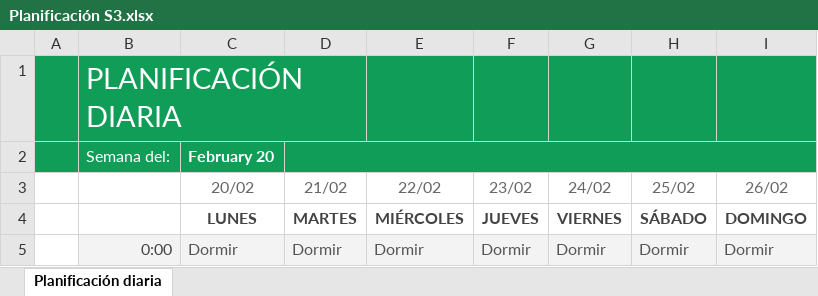
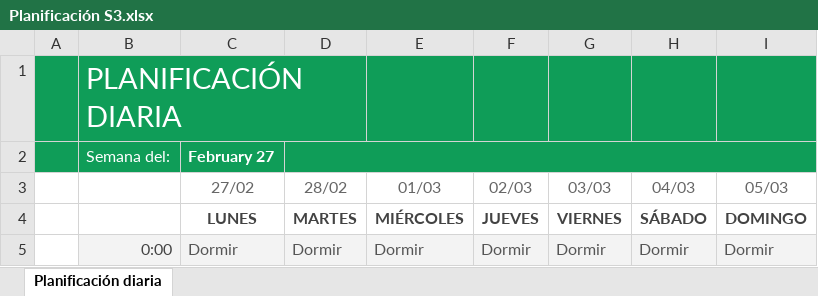
Before and after one commit to JuanG322/Agenda, an Excel workbook: Planificación S3.xlsx, sheet Planificación diaria, drawn as a sheet; only a part is shown; values as stored, in another font and other column widths than the file's, no borders; charts and pictures and table styles not drawn; removed rows and columns are numbered as before the commit, all else as after; the diff names each change by its address in the sheet, - before the commit and + after, or states it on an @@ line.

```diff
--- a/Planificación S3.xlsx (sheet Planificación diaria)
+++ b/Planificación S3.xlsx (sheet Planificación diaria)
-C2: February 20
+C2: February 27
-row 3:  |  | 20/02 | 21/02 | 22/02 | 23/02 | 24/02 | 25/02 | 26/02
+row 3:  |  | 27/02 | 28/02 | 01/03 | 02/03 | 03/03 | 04/03 | 05/03
```
Also changed, not shown: Planificación S2.xlsx, Planificación S4.xlsx, 1 other file.
